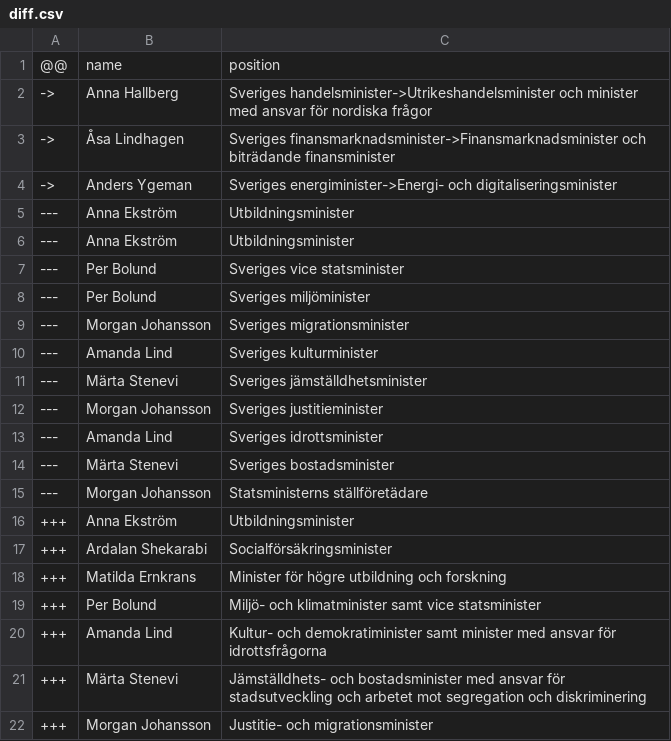
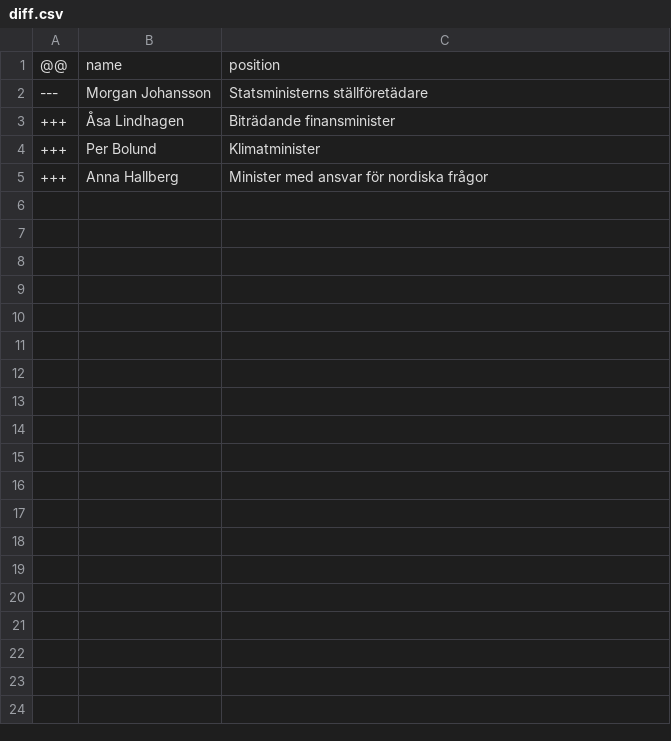
Before and after one commit to every-politician-scrapers/sweden-cabinet, a CSV file: data/diff.csv, drawn as a sheet.

Commit message:
refresh data

```diff
--- a/data/diff.csv
+++ b/data/diff.csv
@@ -1,22 +1,5 @@
 @@,name,position
-->,Anna Hallberg,Sveriges handelsminister->Utrikeshandelsminister och minister med ansvar för nordiska frågor
-->,Åsa Lindhagen,Sveriges finansmarknadsminister->Finansmarknadsminister och biträdande finansminister
-->,Anders Ygeman,Sveriges energiminister->Energi- och digitaliseringsminister
----,Anna Ekström,Utbildningsminister
----,Anna Ekström,Utbildningsminister
----,Per Bolund,Sveriges vice statsminister
----,Per Bolund,Sveriges miljöminister
----,Morgan Johansson,Sveriges migrationsminister
----,Amanda Lind,Sveriges kulturminister
----,Märta Stenevi,Sveriges jämställdhetsminister
----,Morgan Johansson,Sveriges justitieminister
----,Amanda Lind,Sveriges idrottsminister
----,Märta Stenevi,Sveriges bostadsminister
 ---,Morgan Johansson,Statsministerns ställföretädare
-+++,Anna Ekström,Utbildningsminister
-+++,Ardalan Shekarabi,Socialförsäkringsminister
-+++,Matilda Ernkrans,Minister för högre utbildning och forskning
-+++,Per Bolund,Miljö- och klimatminister samt vice statsminister
-+++,Amanda Lind,Kultur- och demokratiminister samt minister med ansvar för idrottsfrågorna
-+++,Märta Stenevi,Jämställdhets- och bostadsminister med ansvar för stadsutveckling och arbetet mot segregation och diskriminering
-+++,Morgan Johansson,Justitie- och migrationsminister
++++,Åsa Lindhagen,Biträdande finansminister
++++,Per Bolund,Klimatminister
++++,Anna Hallberg,Minister med ansvar för nordiska frågor
```
Also changed, not shown: data/wikidata.csv.
